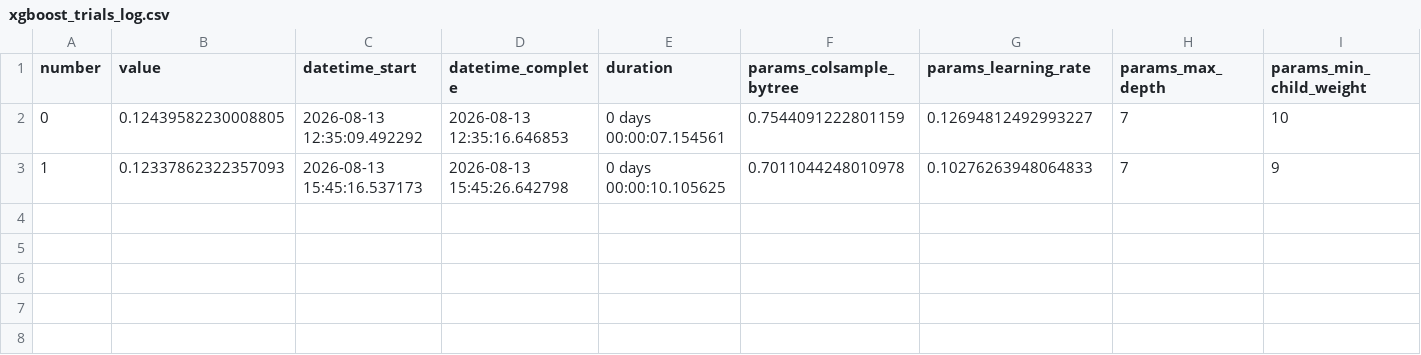
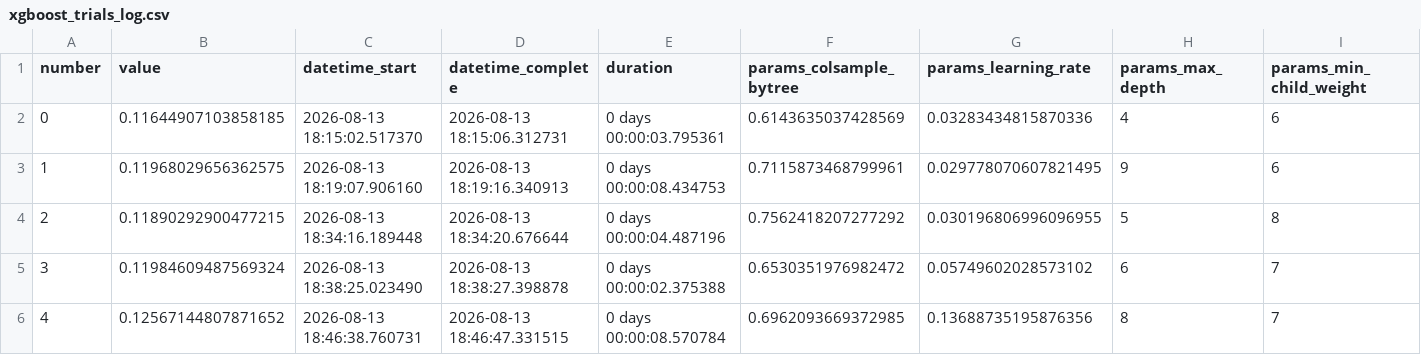
Before and after one commit to AliAziziDH/house-prices-kaggle, a CSV file: experiments/xgboost_trials_log.csv, drawn as a sheet; only a part is shown; rows hold the shown columns only; the diff covers the shown part only; the diff names each change by its address in the sheet, - before the commit and + after, or states it on an @@ line.

```diff
--- a/experiments/xgboost_trials_log.csv
+++ b/experiments/xgboost_trials_log.csv
-B2 (value): 0.12439582230008805
+B2 (value): 0.11644907103858185
-C2 (datetime_start): 2026-08-13 12:35:09.492292
+C2 (datetime_start): 2026-08-13 18:15:02.517370
-D2 (datetime_complete): 2026-08-13 12:35:16.646853
+D2 (datetime_complete): 2026-08-13 18:15:06.312731
-E2 (duration): 0 days 00:00:07.154561
+E2 (duration): 0 days 00:00:03.795361
-F2 (params_colsample_bytree): 0.7544091222801159
+F2 (params_colsample_bytree): 0.6143635037428569
-G2 (params_learning_rate): 0.12694812492993227
+G2 (params_learning_rate): 0.03283434815870336
-H2 (params_max_depth): 7
+H2 (params_max_depth): 4
-I2 (params_min_child_weight): 10
+I2 (params_min_child_weight): 6
-B3 (value): 0.12337862322357093
+B3 (value): 0.11968029656362575
-C3 (datetime_start): 2026-08-13 15:45:16.537173
+C3 (datetime_start): 2026-08-13 18:19:07.906160
-D3 (datetime_complete): 2026-08-13 15:45:26.642798
+D3 (datetime_complete): 2026-08-13 18:19:16.340913
-E3 (duration): 0 days 00:00:10.105625
+E3 (duration): 0 days 00:00:08.434753
-F3 (params_colsample_bytree): 0.7011044248010978
+F3 (params_colsample_bytree): 0.7115873468799961
-G3 (params_learning_rate): 0.10276263948064833
+G3 (params_learning_rate): 0.029778070607821495
-H3 (params_max_depth): 7
+H3 (params_max_depth): 9
-I3 (params_min_child_weight): 9
+I3 (params_min_child_weight): 6
+row 4: 2 | 0.11890292900477215 | 2026-08-13 18:34:16.189448 | 2026-08-13 18:34:20.676644 | 0 days 00:00:04.487196 | 0.7562418207277292 | 0.030196806996096955 | 5 | 8
+row 5: 3 | 0.11984609487569324 | 2026-08-13 18:38:25.023490 | 2026-08-13 18:38:27.398878 | 0 days 00:00:02.375388 | 0.6530351976982472 | 0.05749602028573102 | 6 | 7
+row 6: 4 | 0.12567144807871652 | 2026-08-13 18:46:38.760731 | 2026-08-13 18:46:47.331515 | 0 days 00:00:08.570784 | 0.6962093669372985 | 0.13688735195876356 | 8 | 7
```
Also changed, not shown: 4 edited cells elsewhere in this file, experiments/catboost_raw_trials_rmsle.csv, 7 other files.
